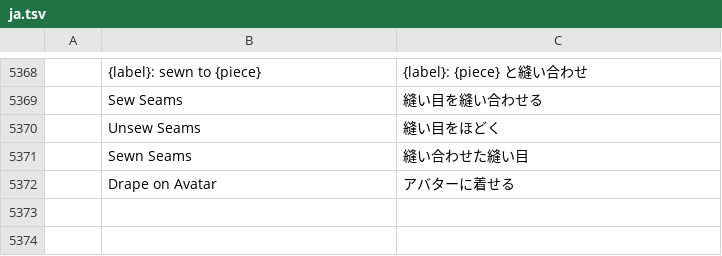
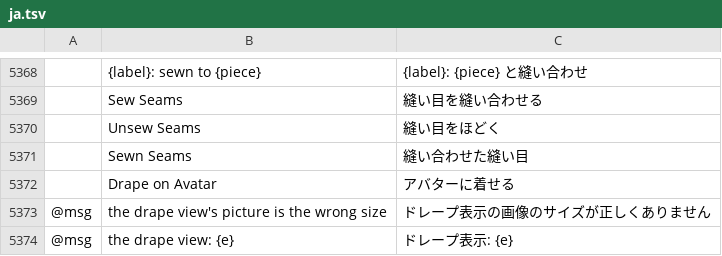
Before and after one commit to SiteSentrix/patternfoundry, a TSV file: crates/ui-egui/src/i18n/ja.tsv, drawn as a sheet; only a part is shown, gaps mark what is left out; the diff names each change by its address in the sheet, - before the commit and + after, or states it on an @@ line.

```diff
--- a/crates/ui-egui/src/i18n/ja.tsv
+++ b/crates/ui-egui/src/i18n/ja.tsv
+row 5373: @msg | the drape view's picture is the wrong size | ドレープ表示の画像のサイズが正しくありません
+row 5374: @msg | the drape view: {e} | ドレープ表示: {e}
```
Also changed, not shown: crates/ui-egui/src/i18n/bg.tsv, crates/ui-egui/src/i18n/el.tsv, 28 other files.
